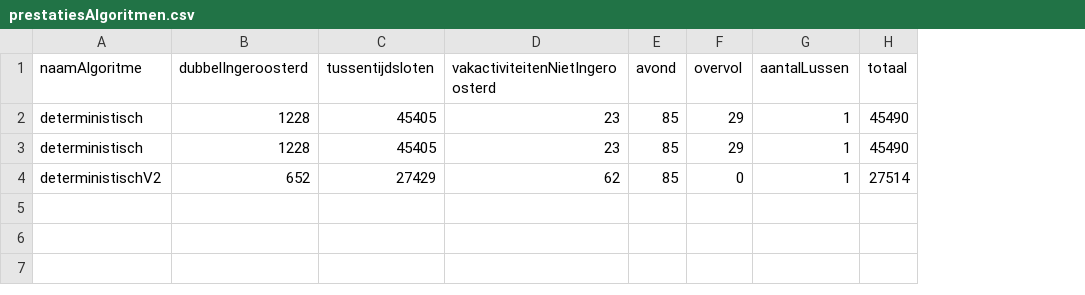
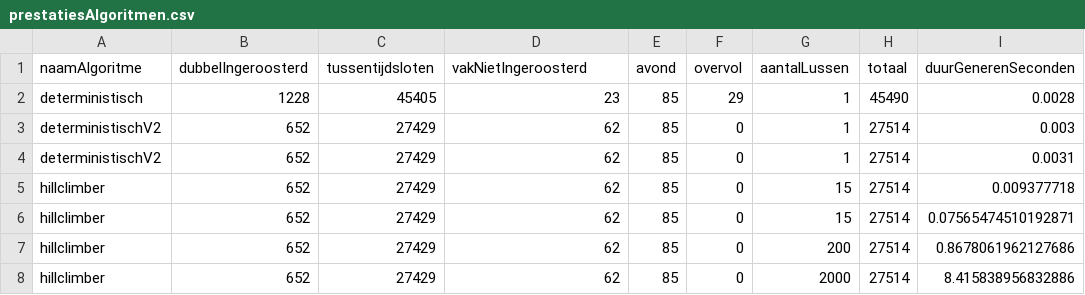
Before and after one commit to JoahG2002/roosterdeLezingenAlgoritmenEnHeuristieken, a CSV file: data/prestatiesAlgoritmen.csv, drawn as a sheet; removed rows and columns are numbered as before the commit, all else as after; the diff names each change by its address in the sheet, - before the commit and + after, or states it on an @@ line.

```diff
--- a/data/prestatiesAlgoritmen.csv
+++ b/data/prestatiesAlgoritmen.csv
+column I (duurGenerenSeconden), rows 2-3: 0.0028 | 0.003
-D1: vakactiviteitenNietIngeroosterd
+D1: vakNietIngeroosterd
-row 2: deterministisch | 1228 | 45405 | 23 | 85 | 29 | 1 | 45490
+row 4: deterministischV2 | 652 | 27429 | 62 | 85 | 0 | 1 | 27514 | 0.0031
+row 5: hillclimber | 652 | 27429 | 62 | 85 | 0 | 15 | 27514 | 0.009377718
+row 6: hillclimber | 652 | 27429 | 62 | 85 | 0 | 15 | 27514 | 0.07565474510192871
+row 7: hillclimber | 652 | 27429 | 62 | 85 | 0 | 200 | 27514 | 0.8678061962127686
+row 8: hillclimber | 652 | 27429 | 62 | 85 | 0 | 2000 | 27514 | 8.415838956832886
```
Also changed, not shown: 5 other files.
